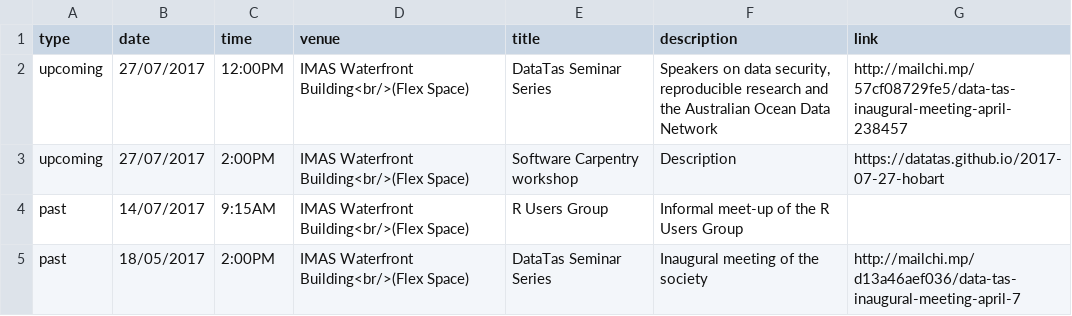
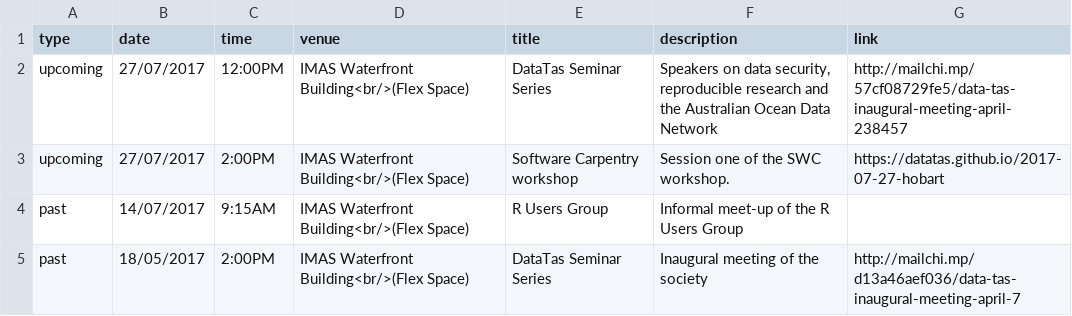
Before and after one commit to datatas/datatas.github.io, a CSV file: _data/events.csv, drawn as a sheet.

Commit message:
updated events

```diff
--- a/_data/events.csv
+++ b/_data/events.csv
@@ -2,3 +2,3 @@ type,date,time,venue,title,description,link
 upcoming,27/07/2017,12:00PM,IMAS Waterfront Building<br/>(Flex Space),"DataTas Seminar Series","Speakers on data security, reproducible research and the Australian Ocean Data Network",http://mailchi.mp/57cf08729fe5/data-tas-inaugural-meeting-april-238457
-upcoming,27/07/2017,2:00PM,IMAS Waterfront Building<br/>(Flex Space),"Software Carpentry workshop","Description",https://datatas.github.io/2017-07-27-hobart
+upcoming,27/07/2017,2:00PM,IMAS Waterfront Building<br/>(Flex Space),"Software Carpentry workshop","Session one of the SWC workshop.",https://datatas.github.io/2017-07-27-hobart
 past,14/07/2017,9:15AM,IMAS Waterfront Building<br/>(Flex Space),"R Users Group","Informal meet-up of the R Users Group",
```
